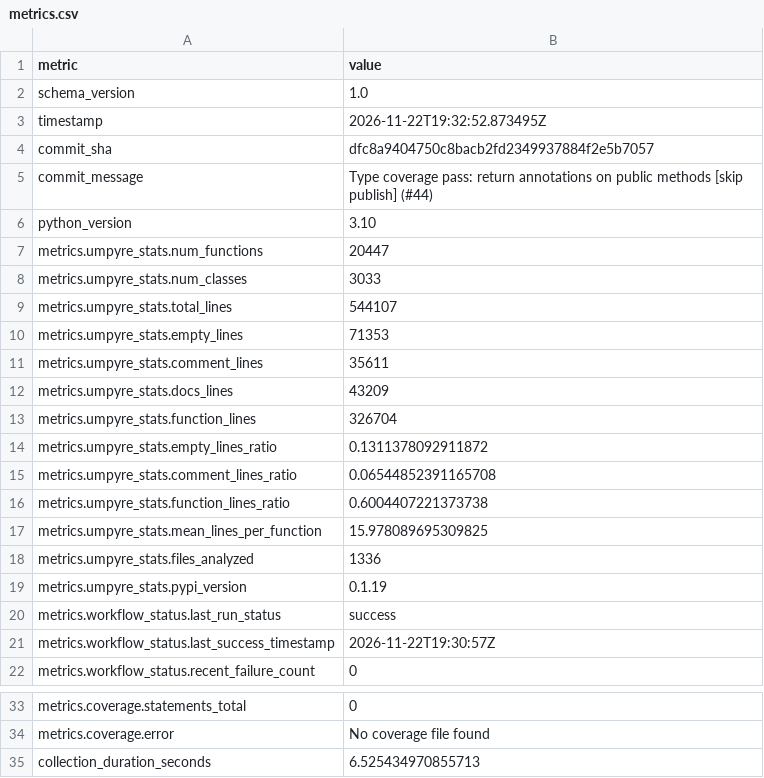
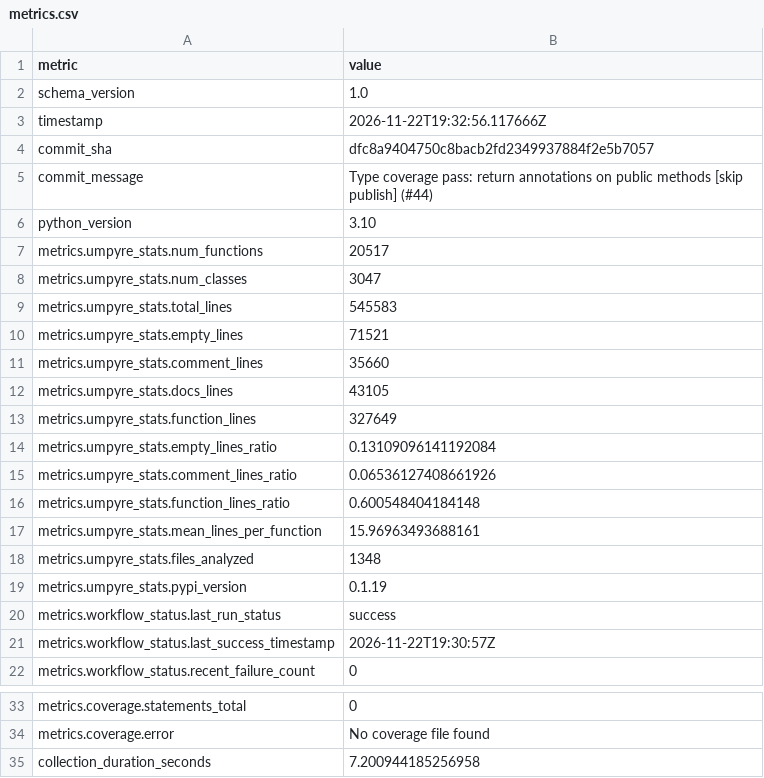
Before and after one commit to i2mint/au, a CSV file: metrics.csv, drawn as a sheet; only a part is shown, gaps mark what is left out.

Commit message:
Update metrics for dfc8a94

```diff
--- a/metrics.csv
+++ b/metrics.csv
@@ -2,3 +2,3 @@ metric,value
 schema_version,1.0
-timestamp,2026-11-22T19:32:52.873495Z
+timestamp,2026-11-22T19:32:56.117666Z
 commit_sha,dfc8a9404750c8bacb2fd2349937884f2e5b7057
@@ -6,14 +6,14 @@ commit_message,Type coverage pass: return annotations on public methods [skip pu
 python_version,3.10
-metrics.umpyre_stats.num_functions,20447
-metrics.umpyre_stats.num_classes,3033
-metrics.umpyre_stats.total_lines,544107
-metrics.umpyre_stats.empty_lines,71353
-metrics.umpyre_stats.comment_lines,35611
-metrics.umpyre_stats.docs_lines,43209
-metrics.umpyre_stats.function_lines,326704
-metrics.umpyre_stats.empty_lines_ratio,0.1311378092911872
-metrics.umpyre_stats.comment_lines_ratio,0.06544852391165708
-metrics.umpyre_stats.function_lines_ratio,0.6004407221373738
-metrics.umpyre_stats.mean_lines_per_function,15.978089695309825
-metrics.umpyre_stats.files_analyzed,1336
+metrics.umpyre_stats.num_functions,20517
+metrics.umpyre_stats.num_classes,3047
+metrics.umpyre_stats.total_lines,545583
+metrics.umpyre_stats.empty_lines,71521
+metrics.umpyre_stats.comment_lines,35660
+metrics.umpyre_stats.docs_lines,43105
+metrics.umpyre_stats.function_lines,327649
+metrics.umpyre_stats.empty_lines_ratio,0.13109096141192084
+metrics.umpyre_stats.comment_lines_ratio,0.06536127408661926
+metrics.umpyre_stats.function_lines_ratio,0.600548404184148
+metrics.umpyre_stats.mean_lines_per_function,15.96963493688161
+metrics.umpyre_stats.files_analyzed,1348
 metrics.umpyre_stats.pypi_version,0.1.19
@@ -38,2 +38,2 @@ metrics.coverage.statements_total,0
 metrics.coverage.error,No coverage file found
-collection_duration_seconds,6.525434970855713
+collection_duration_seconds,7.200944185256958
```
Also changed, not shown: 2 other files.
